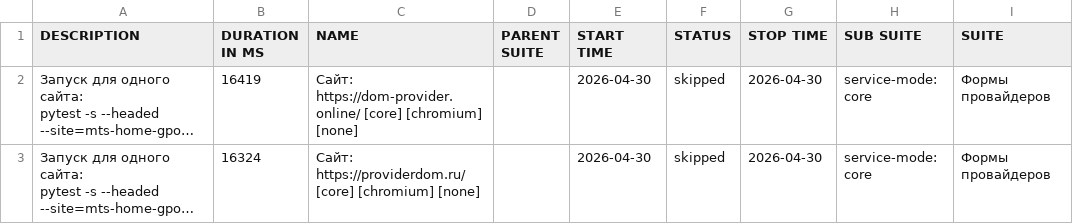
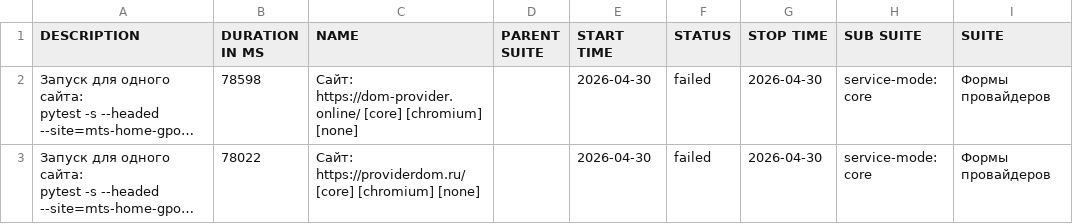
Before and after one commit to deidolinde-maker/Everyday_test, a CSV file: provider-domru-mobile-chromium/data/suites.csv, drawn as a sheet; only a part is shown; long unchanged cells end in …; the diff names each change by its address in the sheet, - before the commit and + after, or states it on an @@ line.

```diff
--- a/provider-domru-mobile-chromium/data/suites.csv
+++ b/provider-domru-mobile-chromium/data/suites.csv
-B2 (DURATION IN MS): 16419
+B2 (DURATION IN MS): 78598
-F2:F3 (STATUS): skipped
+F2:F3 (STATUS): failed
-B3 (DURATION IN MS): 16324
+B3 (DURATION IN MS): 78022
```
Also changed, not shown: 33 other files.
